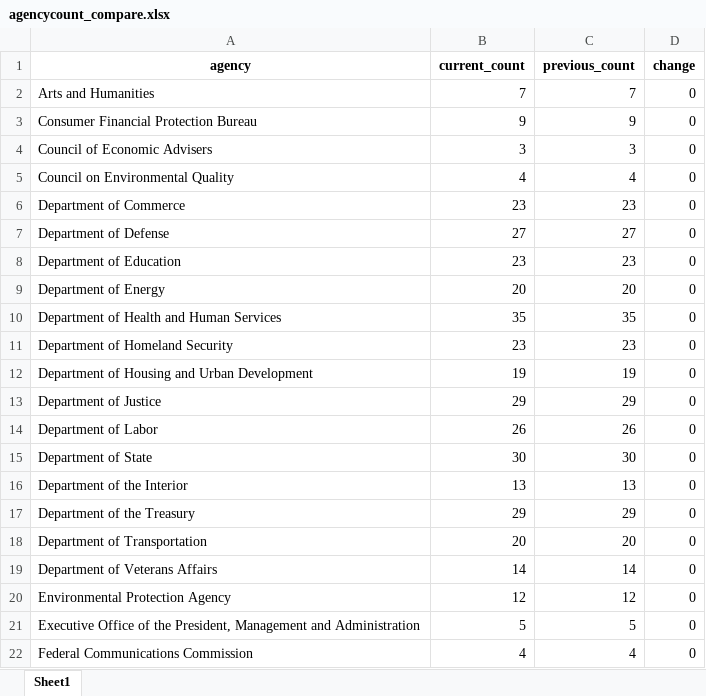
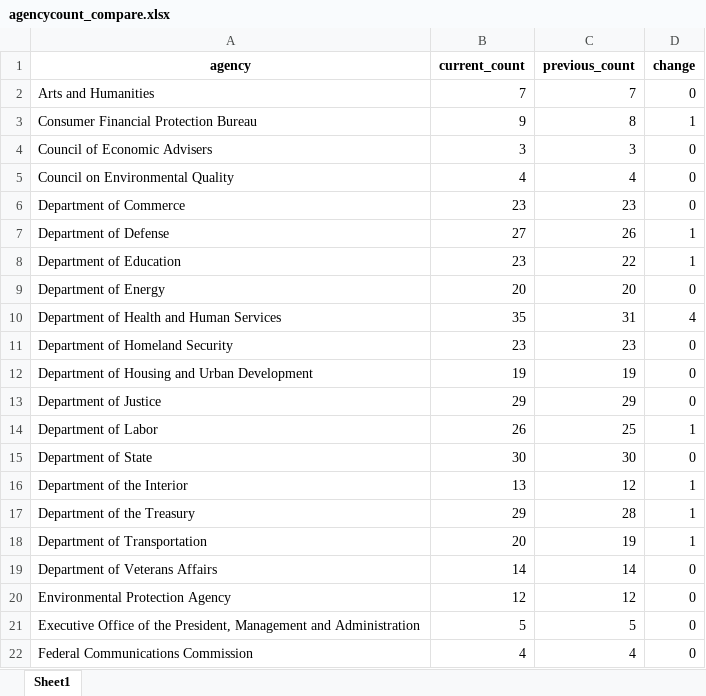
Before and after one commit to amkessler/biden_transition_teams, an Excel workbook: output/agencycount_compare.xlsx, sheet Sheet1, drawn as a sheet; only a part is shown; values as stored, in another font and other column widths than the file's, no borders; the diff covers the shown part only; the diff names each change by its address in the sheet, - before the commit and + after, or states it on an @@ line.

```diff
--- a/output/agencycount_compare.xlsx (sheet Sheet1)
+++ b/output/agencycount_compare.xlsx (sheet Sheet1)
-C3 (previous_count): 9
+C3 (previous_count): 8
-D3 (change): 0
+D3 (change): 1
-C7 (previous_count): 27
+C7 (previous_count): 26
-D7:D8 (change): 0
+D7:D8 (change): 1
-C8 (previous_count): 23
+C8 (previous_count): 22
-C10 (previous_count): 35
+C10 (previous_count): 31
-D10 (change): 0
+D10 (change): 4
-C14 (previous_count): 26
+C14 (previous_count): 25
-D14 (change): 0
+D14 (change): 1
-C16 (previous_count): 13
+C16 (previous_count): 12
-D16:D18 (change): 0
+D16:D18 (change): 1
-C17 (previous_count): 29
+C17 (previous_count): 28
-C18 (previous_count): 20
+C18 (previous_count): 19
```
Also changed, not shown: 8 edited cells elsewhere in this sheet, output/agencyreviewteams.xlsx, 2 other files.
